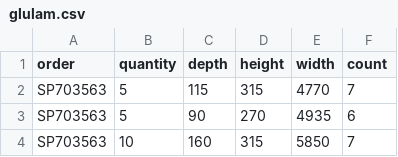
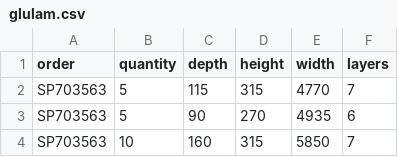
Before and after one commit to HI-IDN/IDeLM-Glulam, a CSV file: data/glulam.csv, drawn as a sheet; only a part is shown.

```diff
--- a/data/glulam.csv
+++ b/data/glulam.csv
@@ -1,2 +1,2 @@
-order,quantity,depth,height,width,count
+order,quantity,depth,height,width,layers
 SP703563,5,115,315,4770,7
```
Also changed, not shown: 7 other files.
